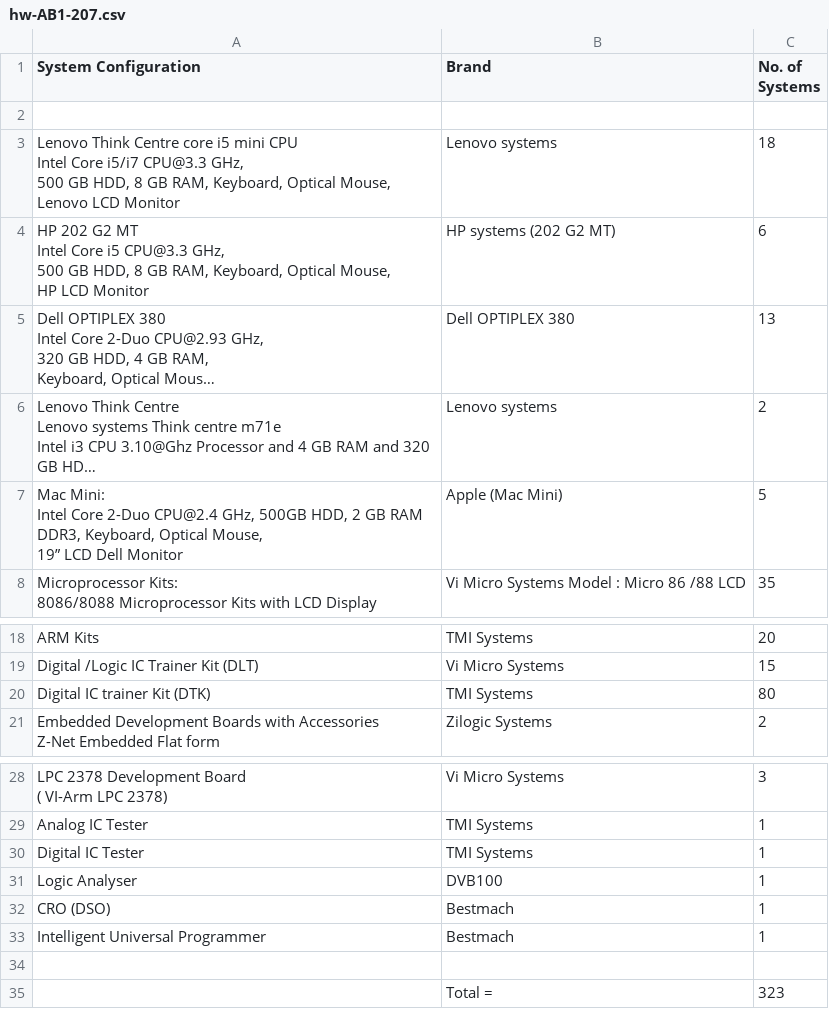
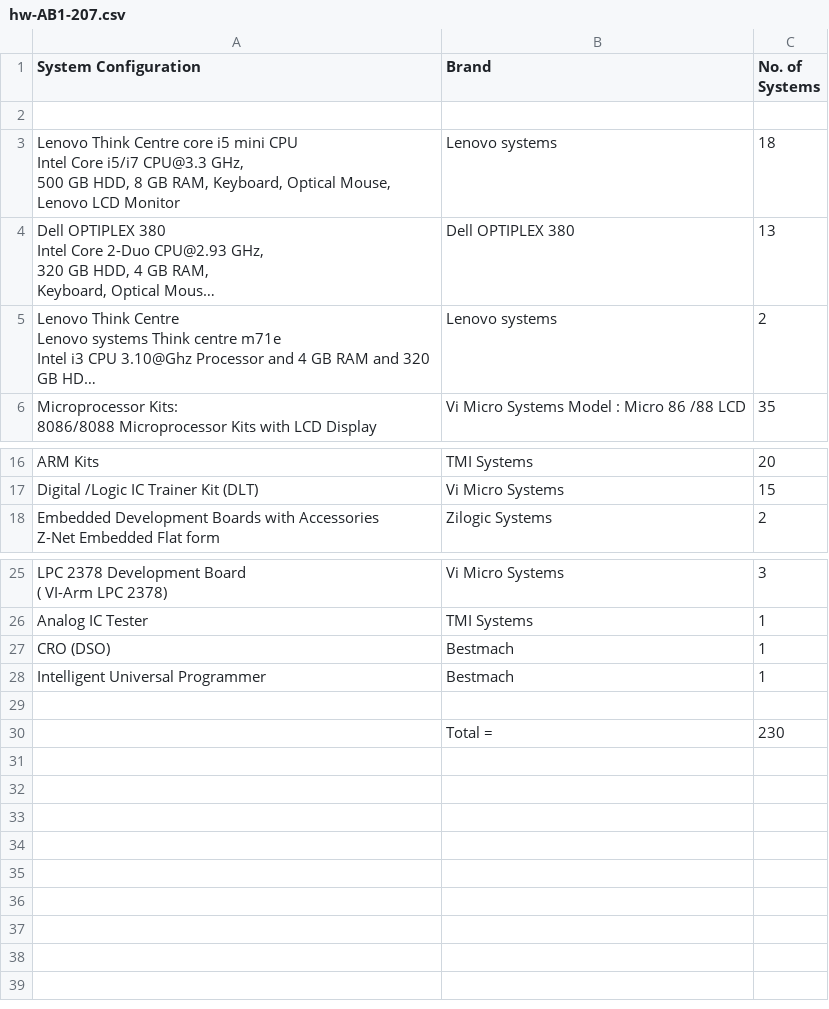
Before and after one commit to SudharshanNagarajan17/IWP, a CSV file: hw-AB1-207.csv, drawn as a sheet; only a part is shown, gaps mark what is left out; long unchanged cells end in …; removed rows and columns are numbered as before the commit, all else as after; ↵ is a line break in a cell; the diff names each change by its address in the sheet, - before the commit and + after, or states it on an @@ line.

```diff
--- a/hw-AB1-207.csv
+++ b/hw-AB1-207.csv
-row 4: HP 202 G2 MT ↵ Intel Core i5 CPU@3.3 GHz, ↵ 500 GB HDD, 8 GB RAM, Keyboard, Optical Mouse, ↵ HP LCD Monitor | HP systems (202 G2 MT) | 6
-row 7: Mac Mini: ↵ Intel Core 2-Duo CPU@2.4 GHz, 500GB HDD, 2 GB RAM DDR3, Keyboard, Optical Mouse, ↵ 19” LCD Dell Monitor | Apple (Mac Mini) | 5
-row 20: Digital IC trainer Kit (DTK) | TMI Systems | 80
-row 30: Digital IC Tester | TMI Systems | 1
-row 31: Logic Analyser | DVB100 | 1
-C30 (No. of Systems): 323
+C30 (No. of Systems): 230
```
Also changed, not shown: sw-AB1-207.csv, 12 other files.
